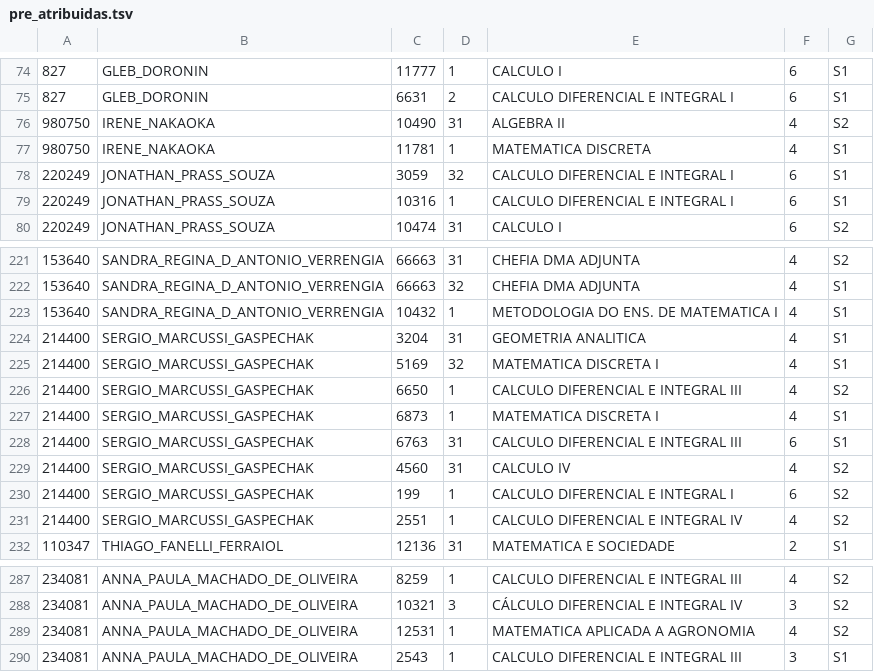
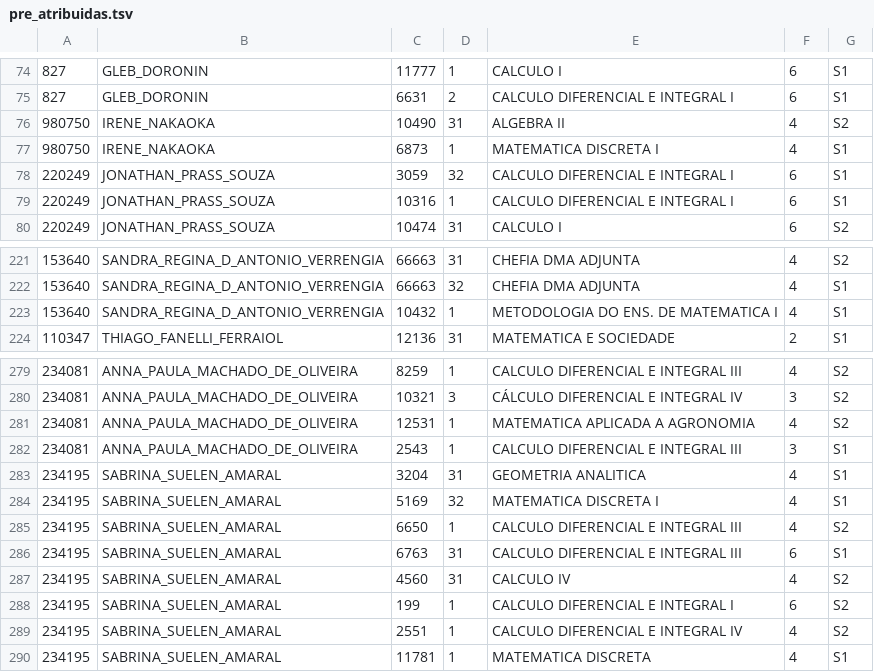
Before and after one commit to fsobral/alforria, a TSV file: dados/pre_atribuidas.tsv, drawn as a sheet; only a part is shown, gaps mark what is left out.

Commit message:
Disciplinas para Sabrina e troca com Irene.

```diff
--- a/dados/pre_atribuidas.tsv
+++ b/dados/pre_atribuidas.tsv
@@ -76,3 +76,3 @@
 980750	IRENE_NAKAOKA	10490	31	 ALGEBRA II	4	S2
-980750	IRENE_NAKAOKA	11781	1	 MATEMATICA DISCRETA	4	S1
+980750	IRENE_NAKAOKA	6873	1	 MATEMATICA DISCRETA I	4	S1
 220249	JONATHAN_PRASS_SOUZA	3059	32	 CALCULO DIFERENCIAL E INTEGRAL I	6	S1
@@ -223,10 +223,2 @@
 153640	SANDRA_REGINA_D_ANTONIO_VERRENGIA	10432	1	 METODOLOGIA DO ENS. DE MATEMATICA I	4	S1
-214400	SERGIO_MARCUSSI_GASPECHAK	3204	31	 GEOMETRIA ANALITICA	4	S1
-214400	SERGIO_MARCUSSI_GASPECHAK	5169	32	 MATEMATICA DISCRETA I	4	S1
-214400	SERGIO_MARCUSSI_GASPECHAK	6650	1	 CALCULO DIFERENCIAL E INTEGRAL III	4	S2
-214400	SERGIO_MARCUSSI_GASPECHAK	6873	1	 MATEMATICA DISCRETA I	4	S1
-214400	SERGIO_MARCUSSI_GASPECHAK	6763	31	 CALCULO DIFERENCIAL E INTEGRAL III	6	S1
-214400	SERGIO_MARCUSSI_GASPECHAK	4560	31	 CALCULO IV	4	S2
-214400	SERGIO_MARCUSSI_GASPECHAK	199	1	 CALCULO DIFERENCIAL E INTEGRAL I	6	S2
-214400	SERGIO_MARCUSSI_GASPECHAK	2551	1	 CALCULO DIFERENCIAL E INTEGRAL IV	4	S2
 110347	THIAGO_FANELLI_FERRAIOL	12136	31	 MATEMATICA E SOCIEDADE	2	S1
@@ -290 +282,9 @@
 234081	ANNA_PAULA_MACHADO_DE_OLIVEIRA	2543	1	 CALCULO DIFERENCIAL E INTEGRAL III	3	S1
+234195	SABRINA_SUELEN_AMARAL	3204	31	 GEOMETRIA ANALITICA	4	S1
+234195	SABRINA_SUELEN_AMARAL	5169	32	 MATEMATICA DISCRETA I	4	S1
+234195	SABRINA_SUELEN_AMARAL	6650	1	 CALCULO DIFERENCIAL E INTEGRAL III	4	S2
+234195	SABRINA_SUELEN_AMARAL	6763	31	 CALCULO DIFERENCIAL E INTEGRAL III	6	S1
+234195	SABRINA_SUELEN_AMARAL	4560	31	 CALCULO IV	4	S2
+234195	SABRINA_SUELEN_AMARAL	199	1	 CALCULO DIFERENCIAL E INTEGRAL I	6	S2
+234195	SABRINA_SUELEN_AMARAL	2551	1	 CALCULO DIFERENCIAL E INTEGRAL IV	4	S2
+234195	SABRINA_SUELEN_AMARAL	11781	1	 MATEMATICA DISCRETA	4	S1
```
